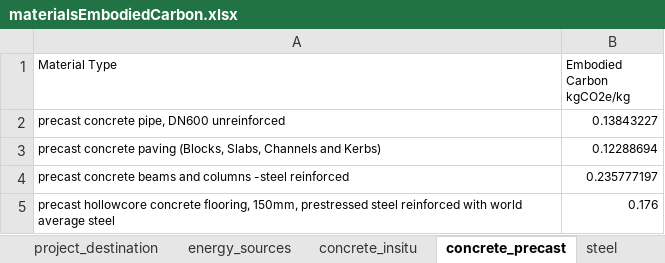
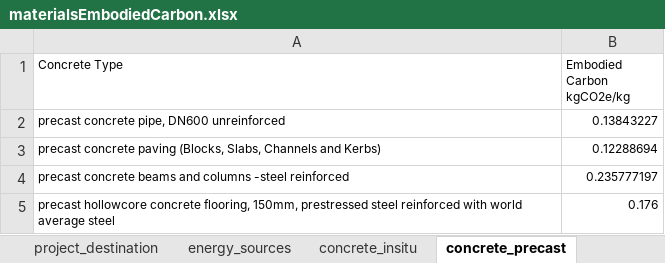
Before and after one commit to Timak333/bamboowebsite, an Excel workbook: backend/data/materialsEmbodiedCarbon.xlsx, sheet concrete_precast, drawn as a sheet; values as stored, in another font and other column widths than the file's, no borders; the diff names each change by its address in the sheet, - before the commit and + after, or states it on an @@ line.

```diff
--- a/backend/data/materialsEmbodiedCarbon.xlsx (sheet concrete_precast)
+++ b/backend/data/materialsEmbodiedCarbon.xlsx (sheet concrete_precast)
-A1: Material Type
+A1: Concrete Type
```
Also changed, not shown: sheet clay_bricks, sheet plaster, sheet rubber, sheet ceramic, sheet vinyl, sheet glass, 5 more sheets, other sheet tabs, 2 other files.
